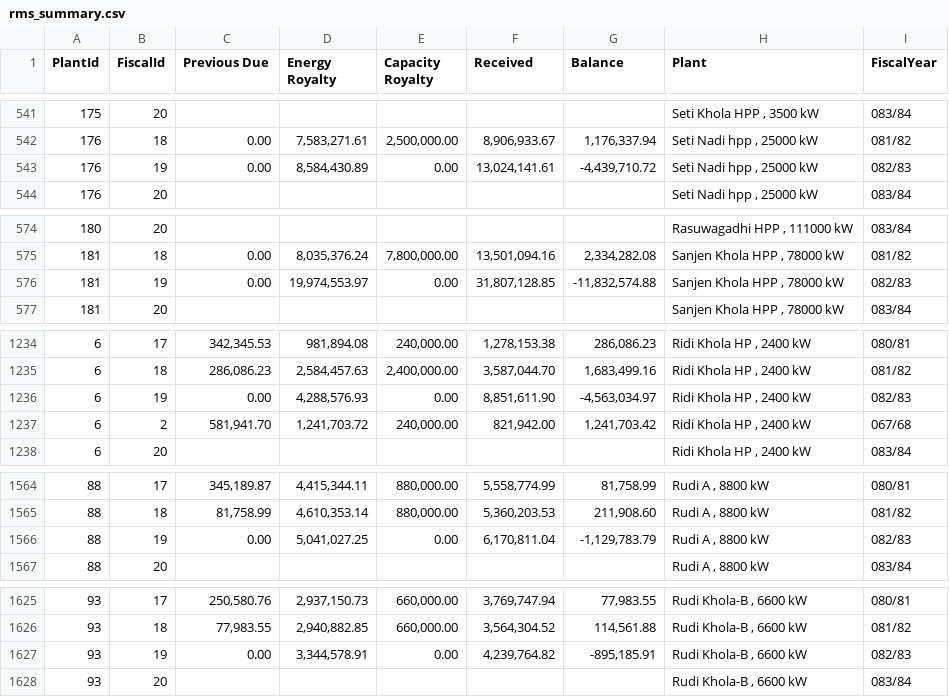
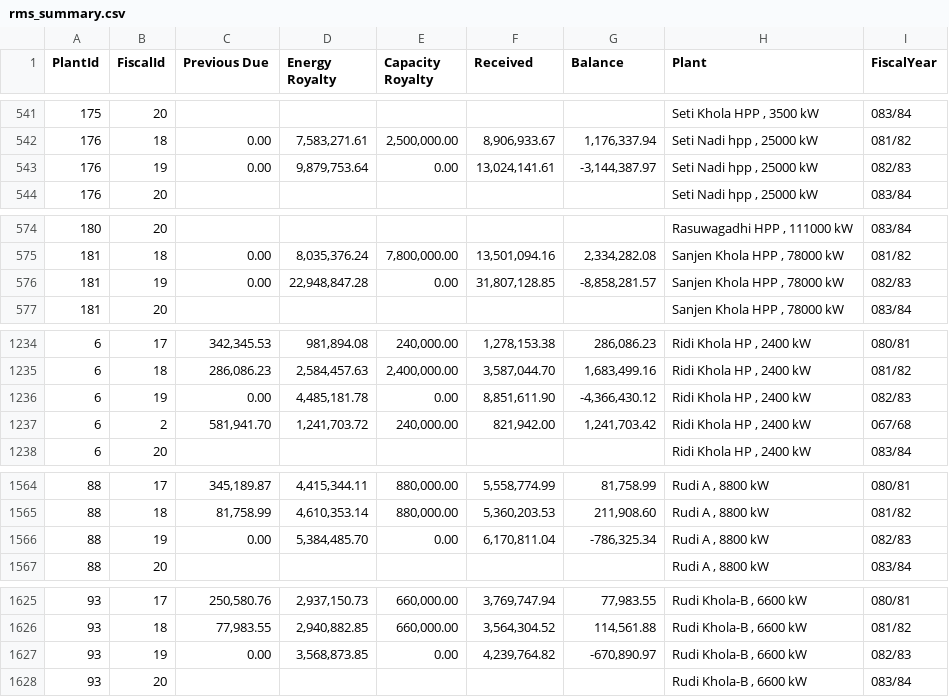
Before and after one commit to bikakhilesh/nepal-hydro-royalty, a CSV file: rms_summary.csv, drawn as a sheet; only a part is shown, gaps mark what is left out; the diff covers the shown part only.

```diff
--- a/rms_summary.csv
+++ b/rms_summary.csv
@@ -542,3 +542,3 @@ PlantId,FiscalId,Previous Due,Energy Royalty,Capacity Royalty,Received,Balance,P
 176,18,0.00,"7,583,271.61","2,500,000.00","8,906,933.67","1,176,337.94","Seti Nadi hpp , 25000 kW",081/82
-176,19,0.00,"8,584,430.89",0.00,"13,024,141.61","-4,439,710.72","Seti Nadi hpp , 25000 kW",082/83
+176,19,0.00,"9,879,753.64",0.00,"13,024,141.61","-3,144,387.97","Seti Nadi hpp , 25000 kW",082/83
 176,20,,,,,,"Seti Nadi hpp , 25000 kW",083/84
@@ -575,3 +575,3 @@ PlantId,FiscalId,Previous Due,Energy Royalty,Capacity Royalty,Received,Balance,P
 181,18,0.00,"8,035,376.24","7,800,000.00","13,501,094.16","2,334,282.08","Sanjen Khola HPP , 78000 kW",081/82
-181,19,0.00,"19,974,553.97",0.00,"31,807,128.85","-11,832,574.88","Sanjen Khola HPP , 78000 kW",082/83
+181,19,0.00,"22,948,847.28",0.00,"31,807,128.85","-8,858,281.57","Sanjen Khola HPP , 78000 kW",082/83
 181,20,,,,,,"Sanjen Khola HPP , 78000 kW",083/84
@@ -1235,3 +1235,3 @@ PlantId,FiscalId,Previous Due,Energy Royalty,Capacity Royalty,Received,Balance,P
 6,18,"286,086.23","2,584,457.63","2,400,000.00","3,587,044.70","1,683,499.16","Ridi Khola HP , 2400 kW",081/82
-6,19,0.00,"4,288,576.93",0.00,"8,851,611.90","-4,563,034.97","Ridi Khola HP , 2400 kW",082/83
+6,19,0.00,"4,485,181.78",0.00,"8,851,611.90","-4,366,430.12","Ridi Khola HP , 2400 kW",082/83
 6,2,"581,941.70","1,241,703.72","240,000.00","821,942.00","1,241,703.42","Ridi Khola HP , 2400 kW",067/68
@@ -1565,3 +1565,3 @@ PlantId,FiscalId,Previous Due,Energy Royalty,Capacity Royalty,Received,Balance,P
 88,18,"81,758.99","4,610,353.14","880,000.00","5,360,203.53","211,908.60","Rudi A , 8800 kW",081/82
-88,19,0.00,"5,041,027.25",0.00,"6,170,811.04","-1,129,783.79","Rudi A , 8800 kW",082/83
+88,19,0.00,"5,384,485.70",0.00,"6,170,811.04","-786,325.34","Rudi A , 8800 kW",082/83
 88,20,,,,,,"Rudi A , 8800 kW",083/84
@@ -1626,3 +1626,3 @@ PlantId,FiscalId,Previous Due,Energy Royalty,Capacity Royalty,Received,Balance,P
 93,18,"77,983.55","2,940,882.85","660,000.00","3,564,304.52","114,561.88","Rudi Khola-B , 6600 kW",081/82
-93,19,0.00,"3,344,578.91",0.00,"4,239,764.82","-895,185.91","Rudi Khola-B , 6600 kW",082/83
+93,19,0.00,"3,568,873.85",0.00,"4,239,764.82","-670,890.97","Rudi Khola-B , 6600 kW",082/83
 93,20,,,,,,"Rudi Khola-B , 6600 kW",083/84
```
Also changed, not shown: 17 edited cells elsewhere in this file, rms_summary_clean.csv, 6 other files.
